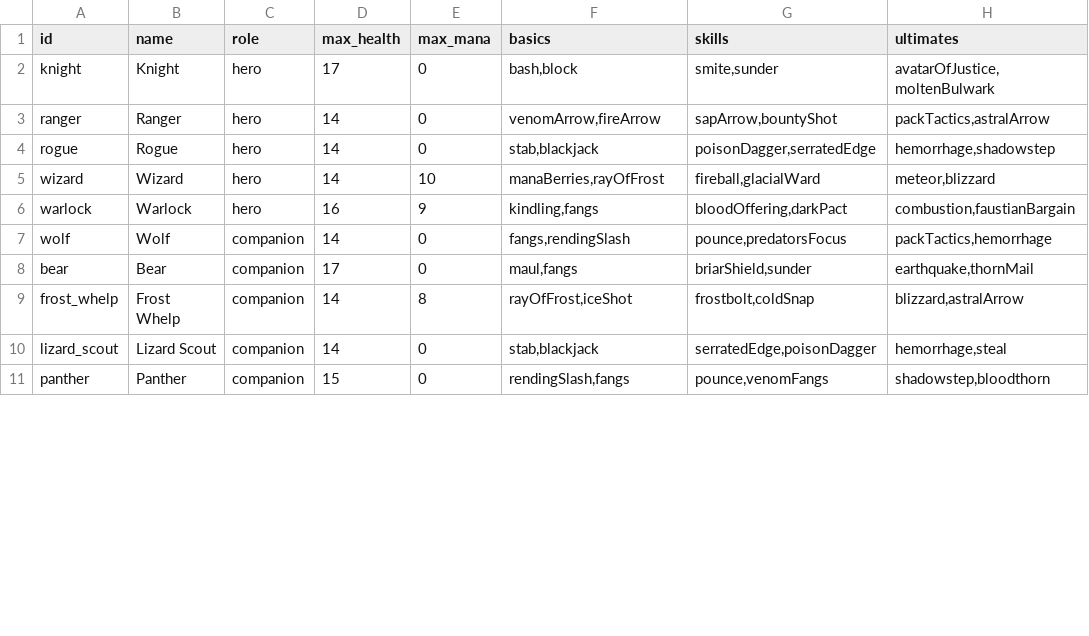
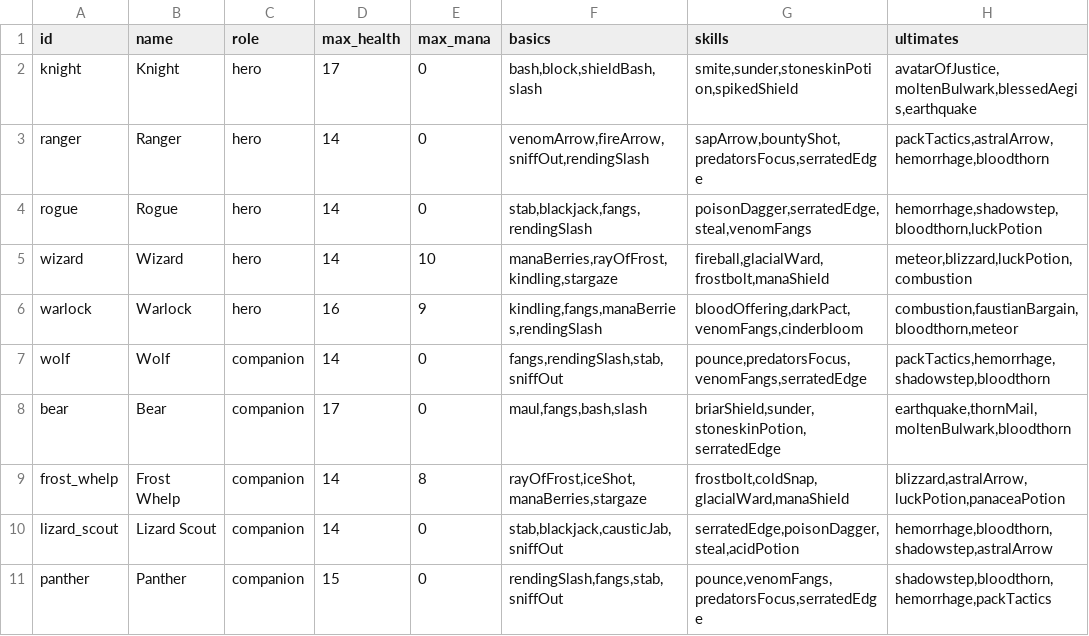
Before and after one commit to Talyen/Trinket, a TSV file: ContentManifest/combatants.tsv, drawn as a sheet; only a part is shown; the diff covers the shown part only.

Commit message:
feat(content): expand combatant rosters to four choices per tier
- Content: expand combatants.tsv to 4 basics/skills/ultimates per hero and companion, update content_codegen.py and regenerate GameContentRoster
- Persistence: migrate legacy lizard_scout steal ultimate to preserve saves and add sanitizer tests
- Battle: gate ultimate cinematic animations and combatant buff aura behind feature flags with runtime dependencies and session checks
- Tooling: simplify swiftlint config with explicit raw values, mirror platform bans, and update lint scripts and docs
- Tests: extend catalog, spectacle and options coverage for new rosters and disabled cinematic paths

```diff
--- a/ContentManifest/combatants.tsv
+++ b/ContentManifest/combatants.tsv
@@ -1,11 +1,11 @@
 id	name	role	max_health	max_mana	basics	skills	ultimates
-knight	Knight	hero	17	0	bash,block	smite,sunder	avatarOfJustice,moltenBulwark
-ranger	Ranger	hero	14	0	venomArrow,fireArrow	sapArrow,bountyShot	packTactics,astralArrow
-rogue	Rogue	hero	14	0	stab,blackjack	poisonDagger,serratedEdge	hemorrhage,shadowstep
-wizard	Wizard	hero	14	10	manaBerries,rayOfFrost	fireball,glacialWard	meteor,blizzard
-warlock	Warlock	hero	16	9	kindling,fangs	bloodOffering,darkPact	combustion,faustianBargain
-wolf	Wolf	companion	14	0	fangs,rendingSlash	pounce,predatorsFocus	packTactics,hemorrhage
-bear	Bear	companion	17	0	maul,fangs	briarShield,sunder	earthquake,thornMail
-frost_whelp	Frost Whelp	companion	14	8	rayOfFrost,iceShot	frostbolt,coldSnap	blizzard,astralArrow
-lizard_scout	Lizard Scout	companion	14	0	stab,blackjack	serratedEdge,poisonDagger	hemorrhage,steal
-panther	Panther	companion	15	0	rendingSlash,fangs	pounce,venomFangs	shadowstep,bloodthorn
+knight	Knight	hero	17	0	bash,block,shieldBash,slash	smite,sunder,stoneskinPotion,spikedShield	avatarOfJustice,moltenBulwark,blessedAegis,earthquake
+ranger	Ranger	hero	14	0	venomArrow,fireArrow,sniffOut,rendingSlash	sapArrow,bountyShot,predatorsFocus,serratedEdge	packTactics,astralArrow,hemorrhage,bloodthorn
+rogue	Rogue	hero	14	0	stab,blackjack,fangs,rendingSlash	poisonDagger,serratedEdge,steal,venomFangs	hemorrhage,shadowstep,bloodthorn,luckPotion
+wizard	Wizard	hero	14	10	manaBerries,rayOfFrost,kindling,stargaze	fireball,glacialWard,frostbolt,manaShield	meteor,blizzard,luckPotion,combustion
+warlock	Warlock	hero	16	9	kindling,fangs,manaBerries,rendingSlash	bloodOffering,darkPact,venomFangs,cinderbloom	combustion,faustianBargain,bloodthorn,meteor
+wolf	Wolf	companion	14	0	fangs,rendingSlash,stab,sniffOut	pounce,predatorsFocus,venomFangs,serratedEdge	packTactics,hemorrhage,shadowstep,bloodthorn
+bear	Bear	companion	17	0	maul,fangs,bash,slash	briarShield,sunder,stoneskinPotion,serratedEdge	earthquake,thornMail,moltenBulwark,bloodthorn
+frost_whelp	Frost Whelp	companion	14	8	rayOfFrost,iceShot,manaBerries,stargaze	frostbolt,coldSnap,glacialWard,manaShield	blizzard,astralArrow,luckPotion,panaceaPotion
+lizard_scout	Lizard Scout	companion	14	0	stab,blackjack,causticJab,sniffOut	serratedEdge,poisonDagger,steal,acidPotion	hemorrhage,bloodthorn,shadowstep,astralArrow
+panther	Panther	companion	15	0	rendingSlash,fangs,stab,sniffOut	pounce,venomFangs,predatorsFocus,serratedEdge	shadowstep,bloodthorn,hemorrhage,packTactics
```
Also changed, not shown: 24 edited cells elsewhere in this file, 32 other files.
